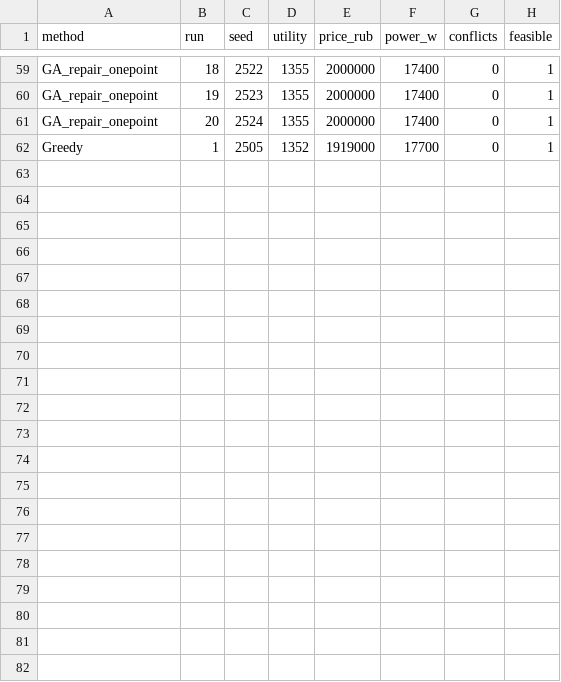
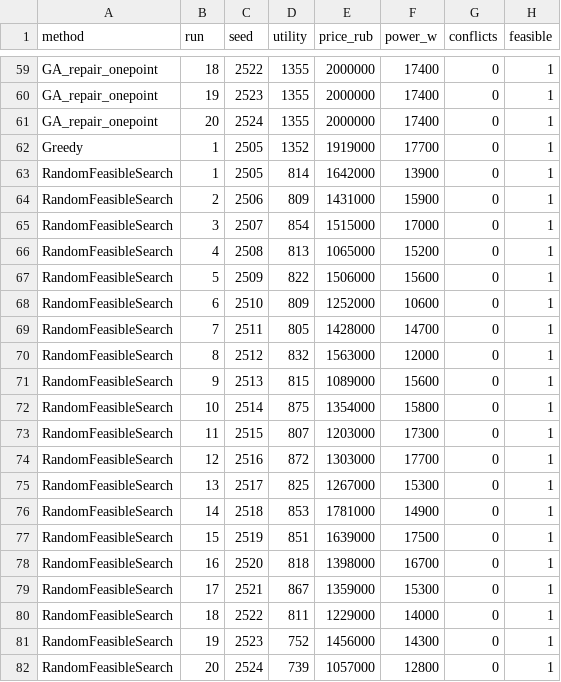
Before and after one commit to DrekFretson/Evol_prog_Labs, a CSV file: lab_2/results/runs.csv, drawn as a sheet; only a part is shown, gaps mark what is left out; the diff names each change by its address in the sheet, - before the commit and + after, or states it on an @@ line.

```diff
--- a/lab_2/results/runs.csv
+++ b/lab_2/results/runs.csv
+row 63: RandomFeasibleSearch | 1 | 2505 | 814 | 1642000 | 13900 | 0 | 1
+row 64: RandomFeasibleSearch | 2 | 2506 | 809 | 1431000 | 15900 | 0 | 1
+row 65: RandomFeasibleSearch | 3 | 2507 | 854 | 1515000 | 17000 | 0 | 1
+row 66: RandomFeasibleSearch | 4 | 2508 | 813 | 1065000 | 15200 | 0 | 1
+row 67: RandomFeasibleSearch | 5 | 2509 | 822 | 1506000 | 15600 | 0 | 1
+row 68: RandomFeasibleSearch | 6 | 2510 | 809 | 1252000 | 10600 | 0 | 1
+row 69: RandomFeasibleSearch | 7 | 2511 | 805 | 1428000 | 14700 | 0 | 1
+row 70: RandomFeasibleSearch | 8 | 2512 | 832 | 1563000 | 12000 | 0 | 1
+row 71: RandomFeasibleSearch | 9 | 2513 | 815 | 1089000 | 15600 | 0 | 1
+row 72: RandomFeasibleSearch | 10 | 2514 | 875 | 1354000 | 15800 | 0 | 1
+row 73: RandomFeasibleSearch | 11 | 2515 | 807 | 1203000 | 17300 | 0 | 1
+row 74: RandomFeasibleSearch | 12 | 2516 | 872 | 1303000 | 17700 | 0 | 1
+row 75: RandomFeasibleSearch | 13 | 2517 | 825 | 1267000 | 15300 | 0 | 1
+row 76: RandomFeasibleSearch | 14 | 2518 | 853 | 1781000 | 14900 | 0 | 1
+row 77: RandomFeasibleSearch | 15 | 2519 | 851 | 1639000 | 17500 | 0 | 1
+row 78: RandomFeasibleSearch | 16 | 2520 | 818 | 1398000 | 16700 | 0 | 1
+row 79: RandomFeasibleSearch | 17 | 2521 | 867 | 1359000 | 15300 | 0 | 1
+row 80: RandomFeasibleSearch | 18 | 2522 | 811 | 1229000 | 14000 | 0 | 1
+row 81: RandomFeasibleSearch | 19 | 2523 | 752 | 1456000 | 14300 | 0 | 1
+row 82: RandomFeasibleSearch | 20 | 2524 | 739 | 1057000 | 12800 | 0 | 1
```
Also changed, not shown: lab_1/results/convergence_GA_mut_0.05.csv, lab_1/results/convergence_GA_mut_0.20.csv, 8 other files.
